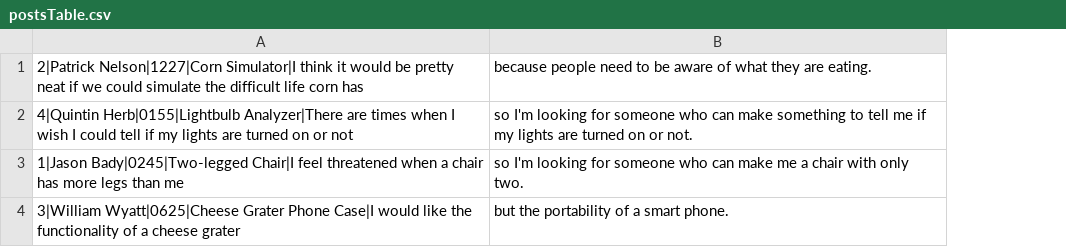
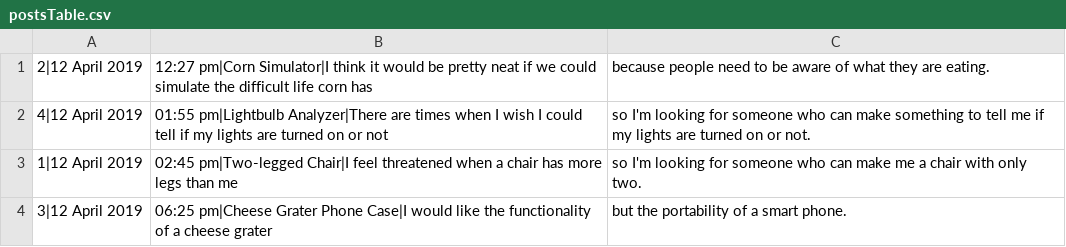
Before and after one commit to jbady/qherb-pnelson1-wwyatt-jbady, a CSV file: EntreLink/src/edu/ycp/cs320/entrelink/userdb/persist/res/postsTable.csv, drawn as a sheet; removed rows and columns are numbered as before the commit, all else as after; the diff names each change by its address in the sheet, - before the commit and + after, or states it on an @@ line.

Commit message:
Add files via upload

```diff
--- a/EntreLink/src/edu/ycp/cs320/entrelink/userdb/persist/res/postsTable.csv
+++ b/EntreLink/src/edu/ycp/cs320/entrelink/userdb/persist/res/postsTable.csv
-column A, rows 1-4: 2|Patrick Nelson|1227|Corn Simulator|I think it would be pretty neat if we could simulate the difficult life corn has | 4|Quintin Herb|0155|Lightbulb Analyzer|There are times when I wish I could tell if my lights are turned on or not | 1|Jason Bady|0245|Two-legged Chair|I feel threatened when a chair has more legs than me | 3|William Wyatt|0625|Cheese Grater Phone Case|I would like the functionality of a cheese grater
+column A, rows 1-4: 2|12 April 2019 | 4|12 April 2019 | 1|12 April 2019 | 3|12 April 2019
+column B, rows 1-4: 12:27 pm|Corn Simulator|I think it would be pretty neat if we could simulate the difficult life corn has | 01:55 pm|Lightbulb Analyzer|There are times when I wish I could tell if my lights are turned on or not | 02:45 pm|Two-legged Chair|I feel threatened when a chair has more legs than me | 06:25 pm|Cheese Grater Phone Case|I would like the functionality of a cheese grater
```
